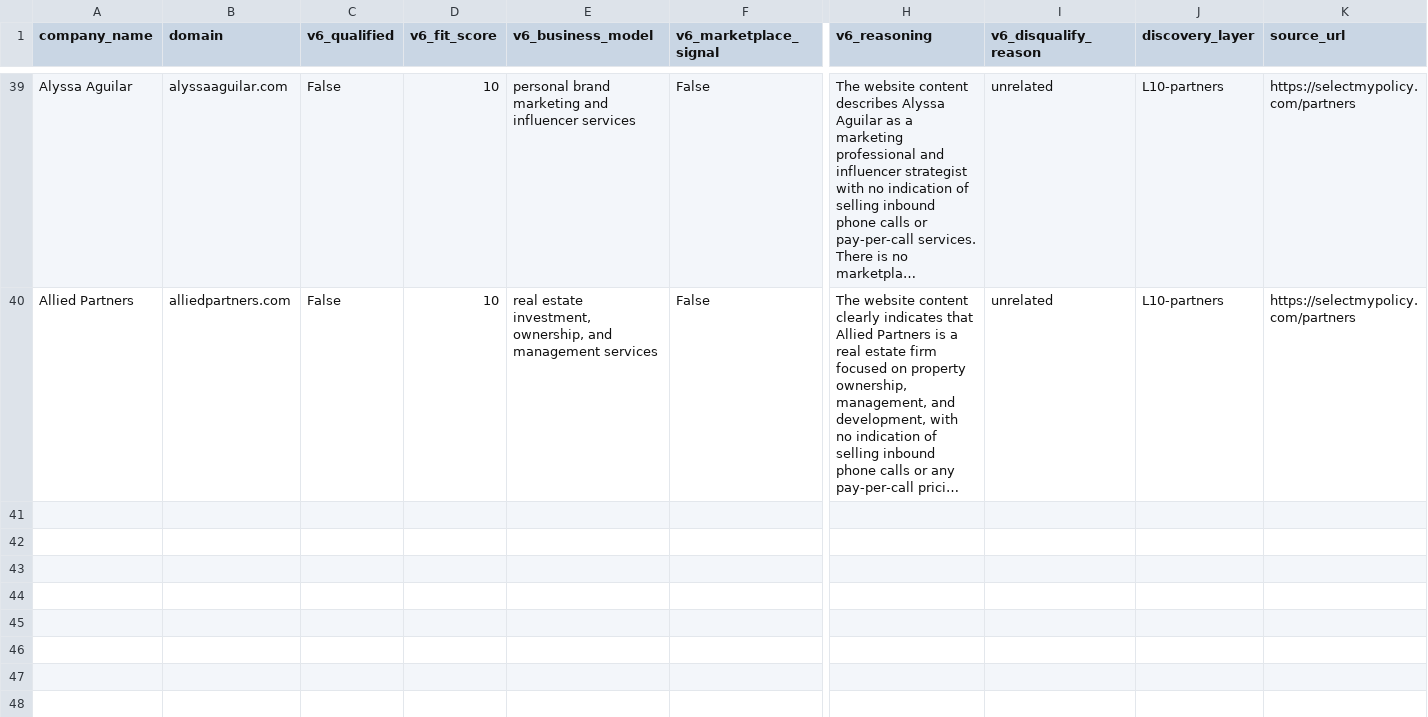
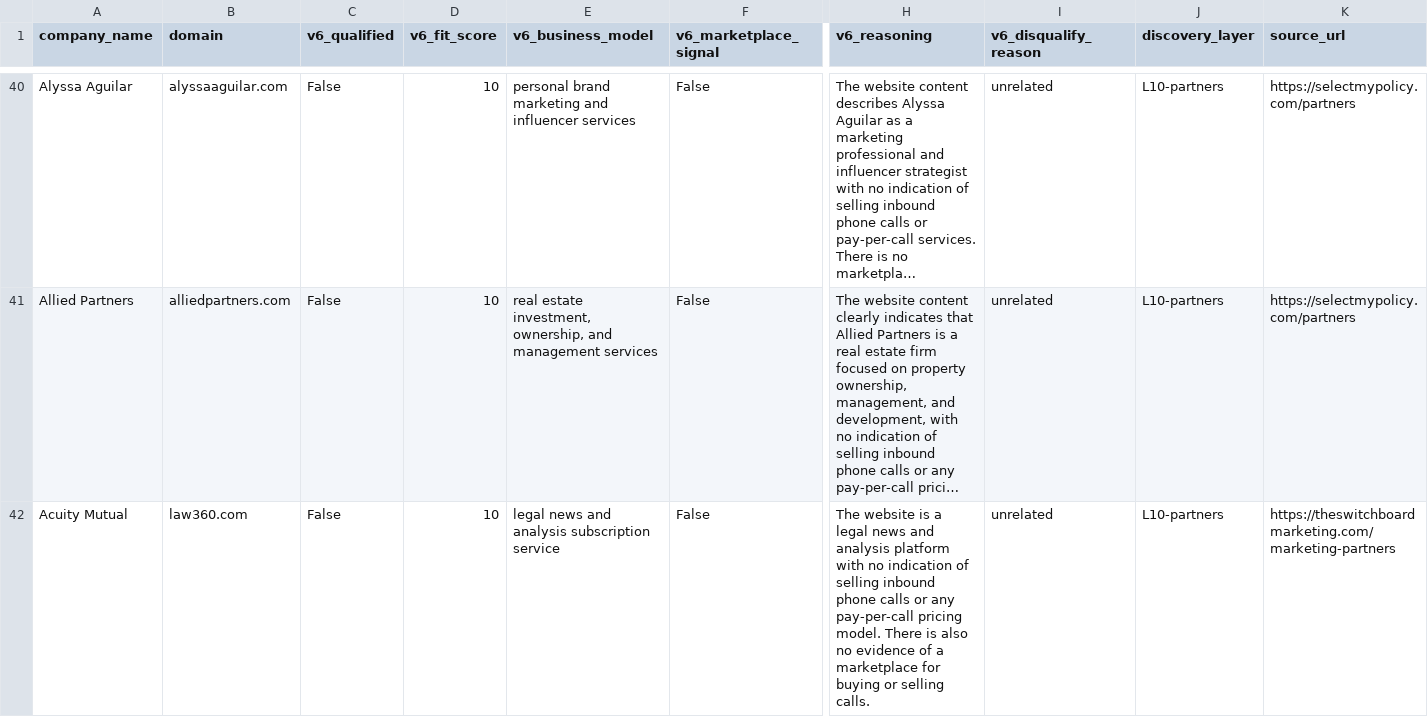
Before and after one commit to qasimovski/ppc-daily, a CSV file: out/2026-09-13/rejected.csv, drawn as a sheet; only a part is shown, gaps mark what is left out; long unchanged cells end in …; rows hold the shown columns only; the diff covers the shown part only; the diff names each change by its address in the sheet, - before the commit and + after, or states it on an @@ line.

```diff
--- a/out/2026-09-13/rejected.csv
+++ b/out/2026-09-13/rejected.csv
+row 42: Acuity Mutual | law360.com | False | 10 | legal news and analysis subscription service | False | The website is a legal news and analysis platform with no indication of selling inbound phone calls or any pay-per-call pricing model. There is also no evidence of a marketplace for buying or selling calls. | unrelated | L10-partners | https://theswitchboardmarketing.com/marketing-partners
```
Also changed, not shown: 2 added rows elsewhere in this file, 6 other files.
